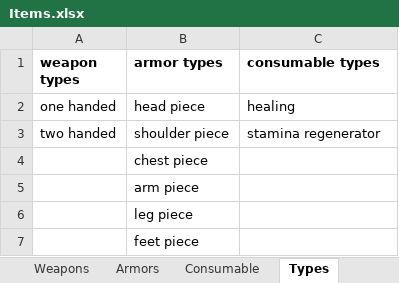
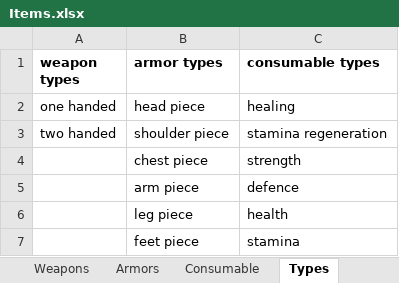
Before and after one commit to Worrador/TextBasedRPG, an Excel workbook: OpenWorld/Resources/Items.xlsx, sheet Types, drawn as a sheet; values as stored, in another font and other column widths than the file's, no borders; the diff names each change by its address in the sheet, - before the commit and + after, or states it on an @@ line.

Commit message:
added new consumables

```diff
--- a/OpenWorld/Resources/Items.xlsx (sheet Types)
+++ b/OpenWorld/Resources/Items.xlsx (sheet Types)
-C3 (consumable types): stamina regenerator
+C3 (consumable types): stamina regeneration
-C4 (consumable types): (empty)
+C4 (consumable types): strength
-C5 (consumable types): (empty)
+C5 (consumable types): defence
-C6 (consumable types): (empty)
+C6 (consumable types): health
-C7 (consumable types): (empty)
+C7 (consumable types): stamina
```
Also changed, not shown: sheet Consumable, 13 other files.
